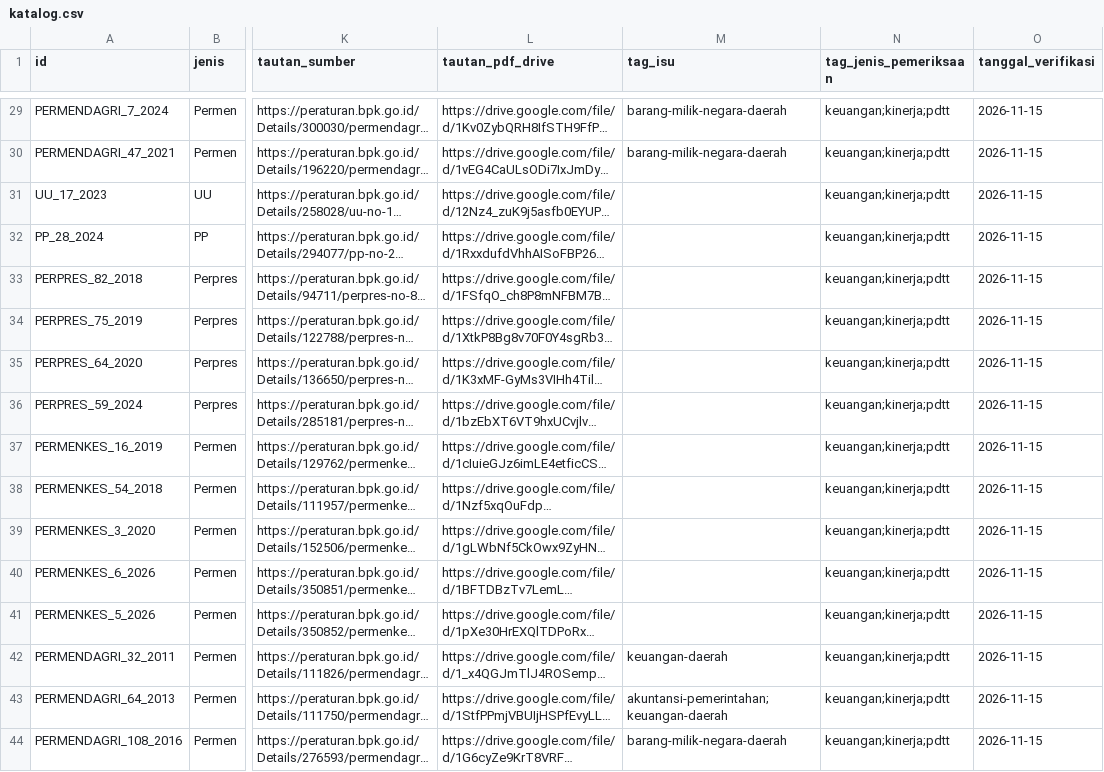
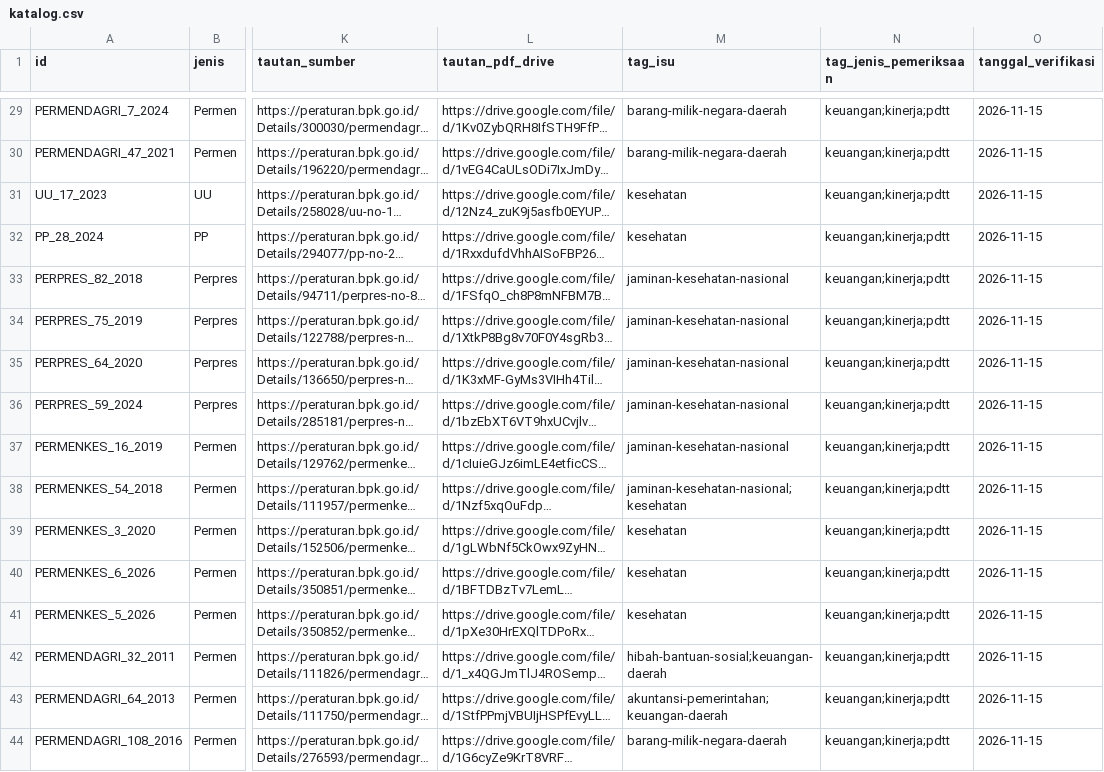
Before and after one commit to primaditra/korpus-pusat, a CSV file: katalog.csv, drawn as a sheet; only a part is shown, gaps mark what is left out; long unchanged cells end in …; the diff names each change by its address in the sheet, - before the commit and + after, or states it on an @@ line.

```diff
--- a/katalog.csv
+++ b/katalog.csv
-M31:M32 (tag_isu): (empty)
+M31:M32 (tag_isu): kesehatan
-M33:M37 (tag_isu): (empty)
+M33:M37 (tag_isu): jaminan-kesehatan-nasional
-M38 (tag_isu): (empty)
+M38 (tag_isu): jaminan-kesehatan-nasional;kesehatan
-M39:M41 (tag_isu): (empty)
+M39:M41 (tag_isu): kesehatan
-M42 (tag_isu): keuangan-daerah
+M42 (tag_isu): hibah-bantuan-sosial;keuangan-daerah
```
Also changed, not shown: tag.csv.
